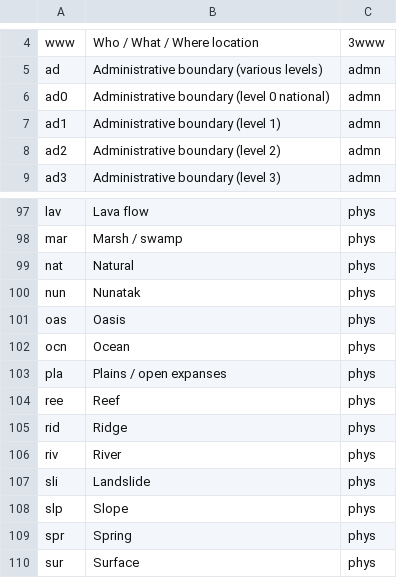
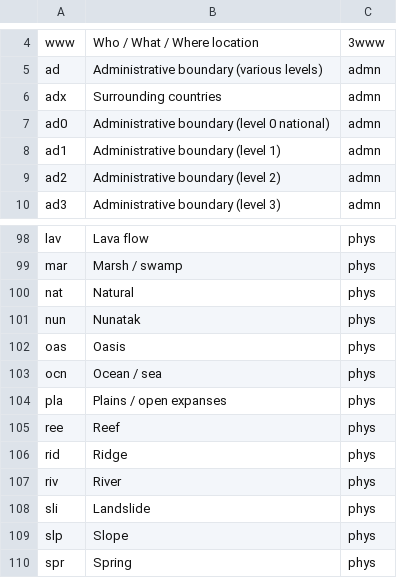
Before and after one commit to mapaction/default-crash-move-folder, a CSV file: 20YYiso3nn/GIS/2_Active_Data/200_data_name_lookup/03_theme.csv, drawn as a sheet; only a part is shown, gaps mark what is left out; the shorter side is filled out with more unchanged rows.

Commit message:
Resolved ocean / sea anomaly

```diff
--- a/20YYiso3nn/GIS/2_Active_Data/200_data_name_lookup/03_theme.csv
+++ b/20YYiso3nn/GIS/2_Active_Data/200_data_name_lookup/03_theme.csv
@@ -5,2 +5,3 @@ www,Who / What / Where location,3www
 ad,Administrative boundary (various levels),admn
+adx,Surrounding countries,admn
 ad0,Administrative boundary (level 0 national),admn
@@ -101,3 +102,3 @@ nun,Nunatak,phys
 oas,Oasis,phys
-ocn,Ocean,phys
+ocn,Ocean / sea,phys
 pla,Plains / open expanses,phys
```
Also changed, not shown: 1 other file.
